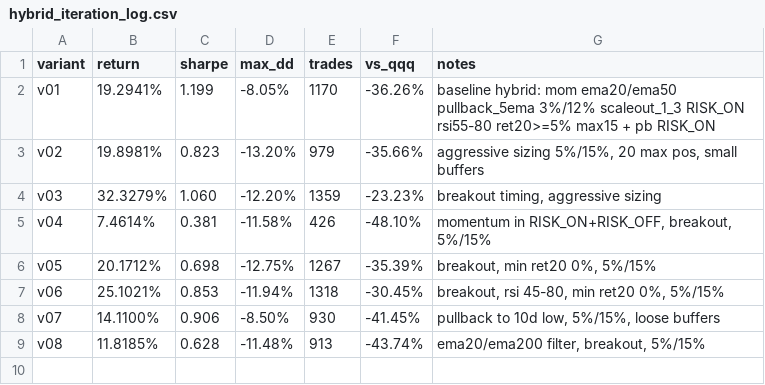
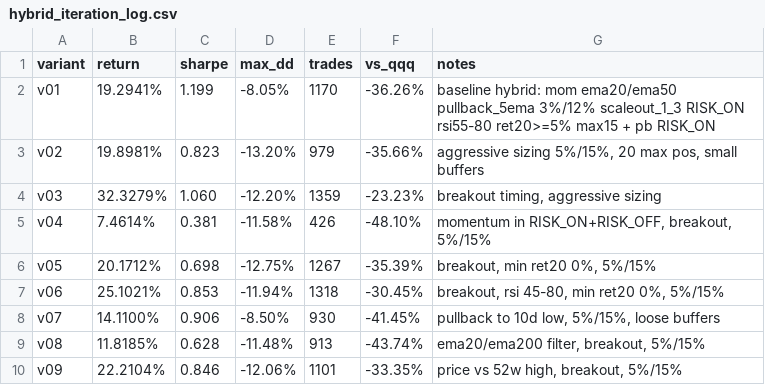
Before and after one commit to makjh79/stonkbot-ai, a CSV file: reports/hybrid_iteration_log.csv, drawn as a sheet.

Commit message:
hybrid variant v09: ret 22.21%, sharpe 0.85, maxdd -12.06%

```diff
--- a/reports/hybrid_iteration_log.csv
+++ b/reports/hybrid_iteration_log.csv
@@ -9 +9,2 @@ v07,14.1100%,0.906,-8.50%,930,-41.45%,"pullback to 10d low, 5%/15%, loose buffer
 v08,11.8185%,0.628,-11.48%,913,-43.74%,"ema20/ema200 filter, breakout, 5%/15%"
+v09,22.2104%,0.846,-12.06%,1101,-33.35%,"price vs 52w high, breakout, 5%/15%"
```
Also changed, not shown: 1 other file.
